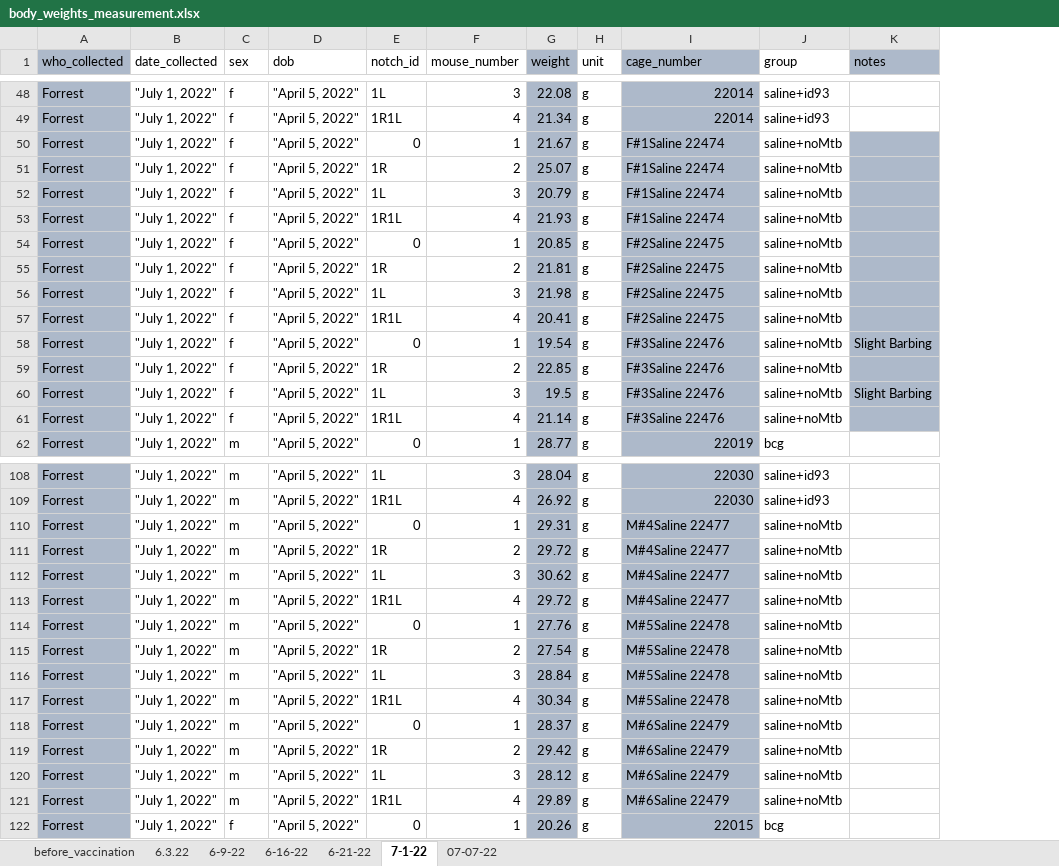
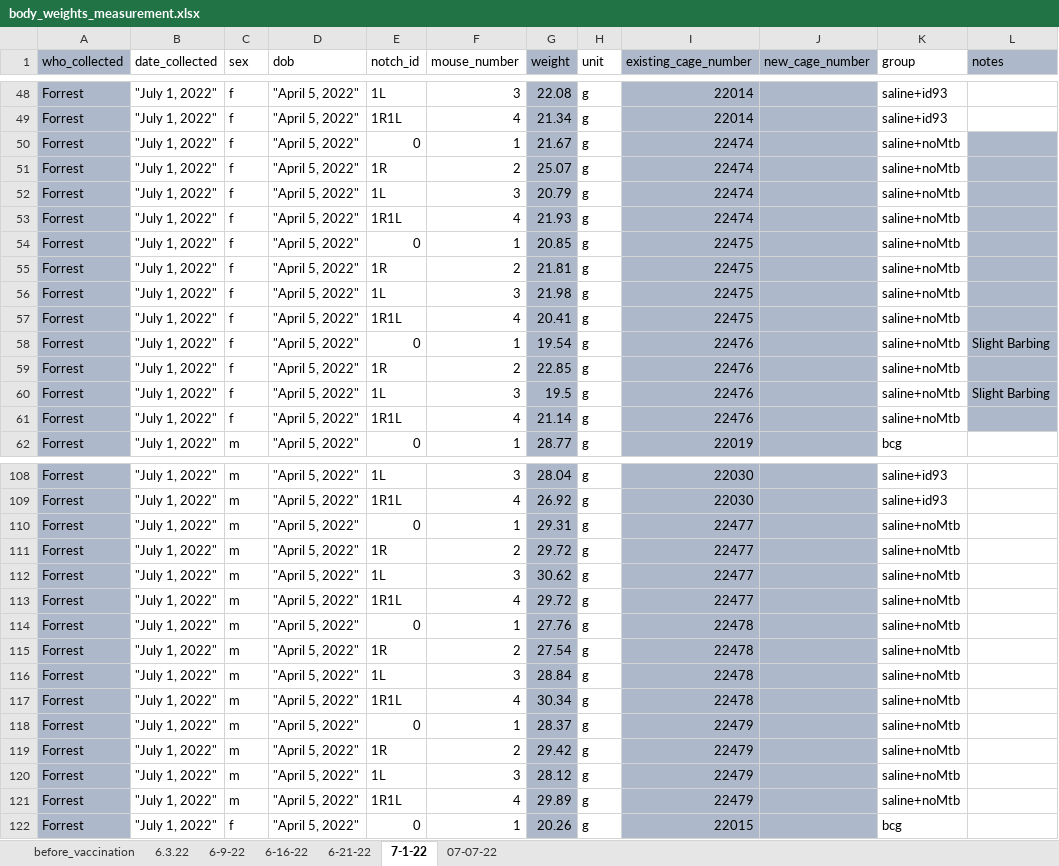
Before and after one commit to csu-impactb/CODING-TEAM-BOOKDOWN-, an Excel workbook: DATA/body_weights_measurement.xlsx, sheet 7-1-22, drawn as a sheet; only a part is shown, gaps mark what is left out; values as stored, in another font and other column widths than the file's, no borders; the diff covers the shown part only; the diff names each change by its address in the sheet, - before the commit and + after, or states it on an @@ line.

```diff
--- a/DATA/body_weights_measurement.xlsx (sheet 7-1-22)
+++ b/DATA/body_weights_measurement.xlsx (sheet 7-1-22)
+column J (new_cage_number), empty
-I1: cage_number
+I1: existing_cage_number
-I50:I53 (existing_cage_number): F#1Saline 22474
+I50:I53 (existing_cage_number): 22474
-I54:I57 (existing_cage_number): F#2Saline 22475
+I54:I57 (existing_cage_number): 22475
-I58:I61 (existing_cage_number): F#3Saline 22476
+I58:I61 (existing_cage_number): 22476
-I110:I113 (existing_cage_number): M#4Saline 22477
+I110:I113 (existing_cage_number): 22477
-I114:I117 (existing_cage_number): M#5Saline 22478
+I114:I117 (existing_cage_number): 22478
-I118:I121 (existing_cage_number): M#6Saline 22479
+I118:I121 (existing_cage_number): 22479
```
Also changed, not shown: 3 edited cells elsewhere in this sheet, sheet 6.3.22, sheet 07-07-22, sheet 6-9-22, sheet 6-16-22, sheet 6-21-22, sheet before_vaccination, 1 other file.
